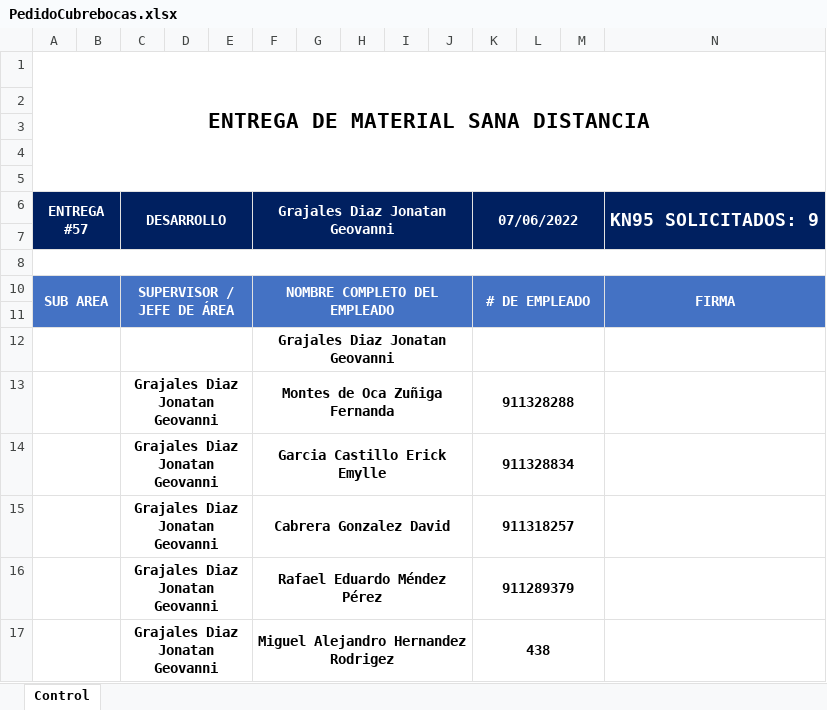
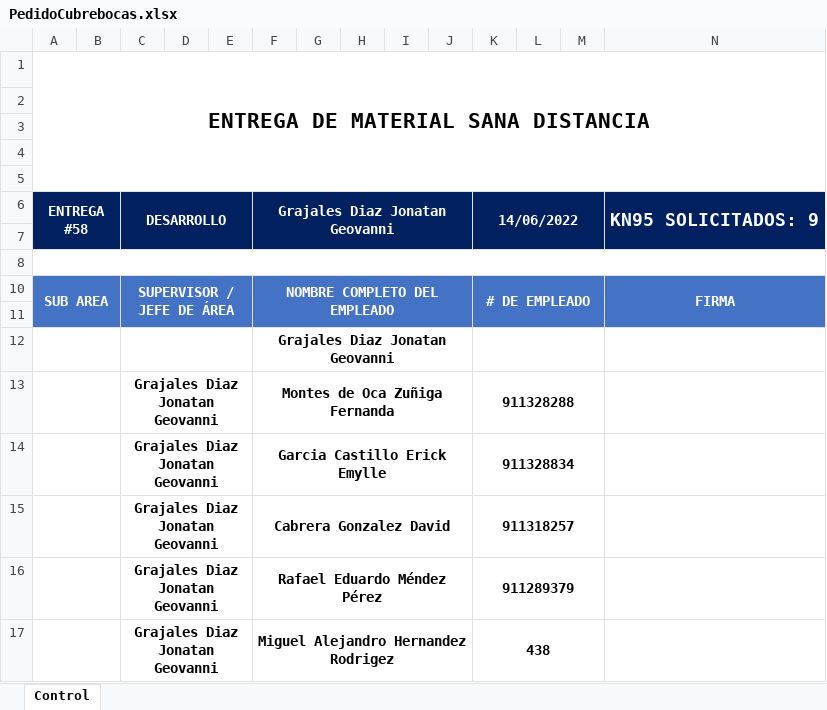
Before and after one commit to re307Desarrollo/CapacitacionDesarrollo, an Excel workbook: Archivos Excel/PedidoCubrebocas.xlsx, sheet Control, drawn as a sheet; values as stored, in another font and other column widths than the file's, no borders; charts and pictures not drawn; the diff names each change by its address in the sheet, - before the commit and + after, or states it on an @@ line.

Commit message:
CapDesarrollo-Reacomodo de archivos
Se subo un nuevo amodo de archivos y nuevos archivos.

```diff
--- a/Archivos Excel/PedidoCubrebocas.xlsx (sheet Control)
+++ b/Archivos Excel/PedidoCubrebocas.xlsx (sheet Control)
-A6: ENTREGA #57
+A6: ENTREGA #58
-K6: 07/06/2022
+K6: 14/06/2022
```
Also changed, not shown: Archivos Excel/Credenciales - Portales.xlsx, 28 other files.
